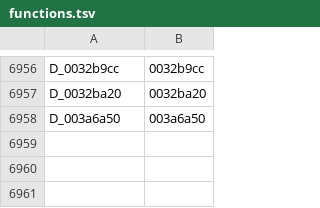
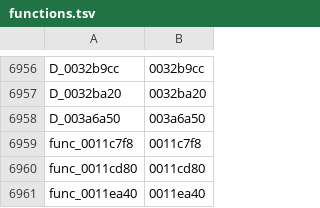
Before and after one commit to GovanifY/kh2, a TSV file: functions.tsv, drawn as a sheet; only a part is shown, gaps mark what is left out.

```diff
--- a/functions.tsv
+++ b/functions.tsv
@@ -6958 +6958,4 @@ D_0032ba20	0032ba20
 D_003a6a50	003a6a50
+func_0011c7f8	0011c7f8
+func_0011cd80	0011cd80
+func_0011ea40	0011ea40
```
Also changed, not shown: 1 other file.
